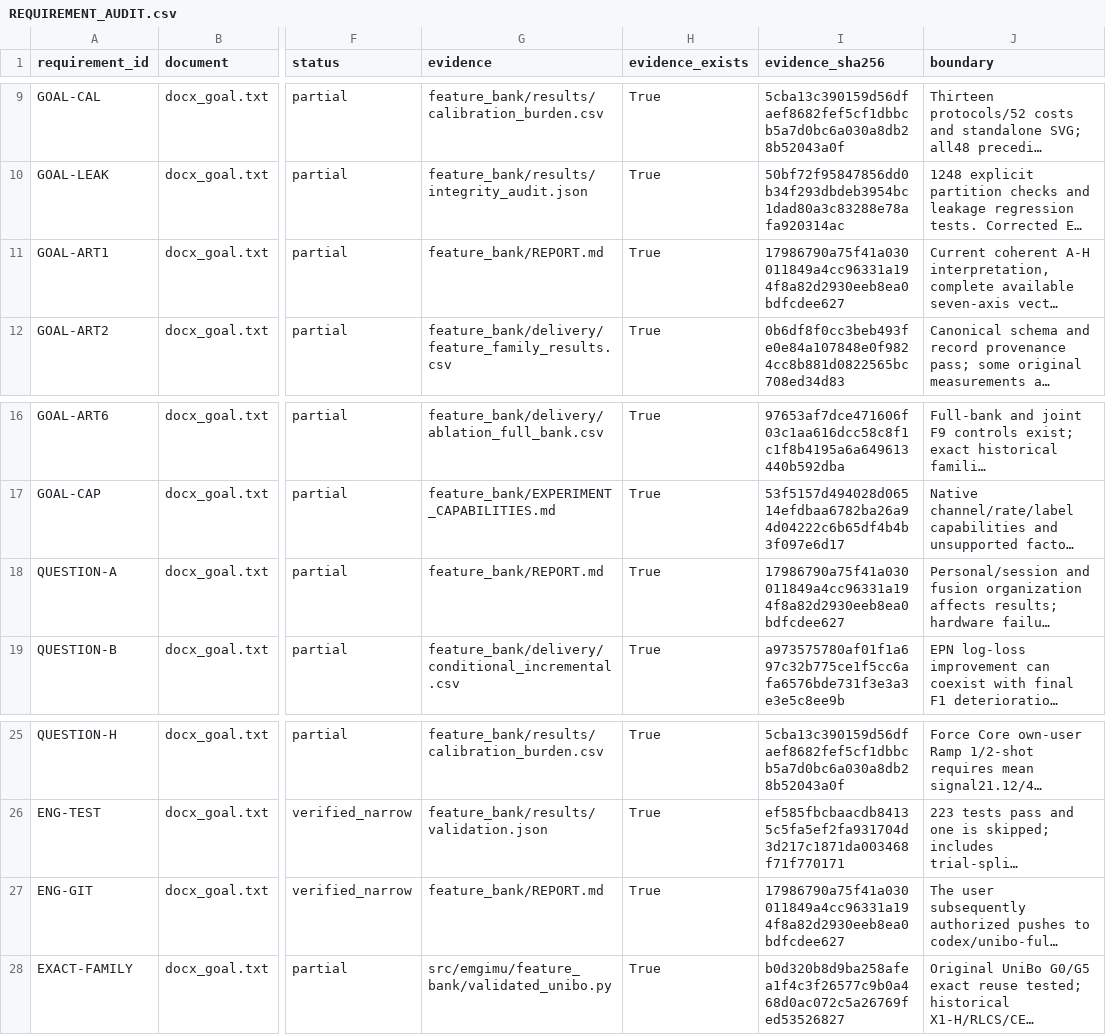
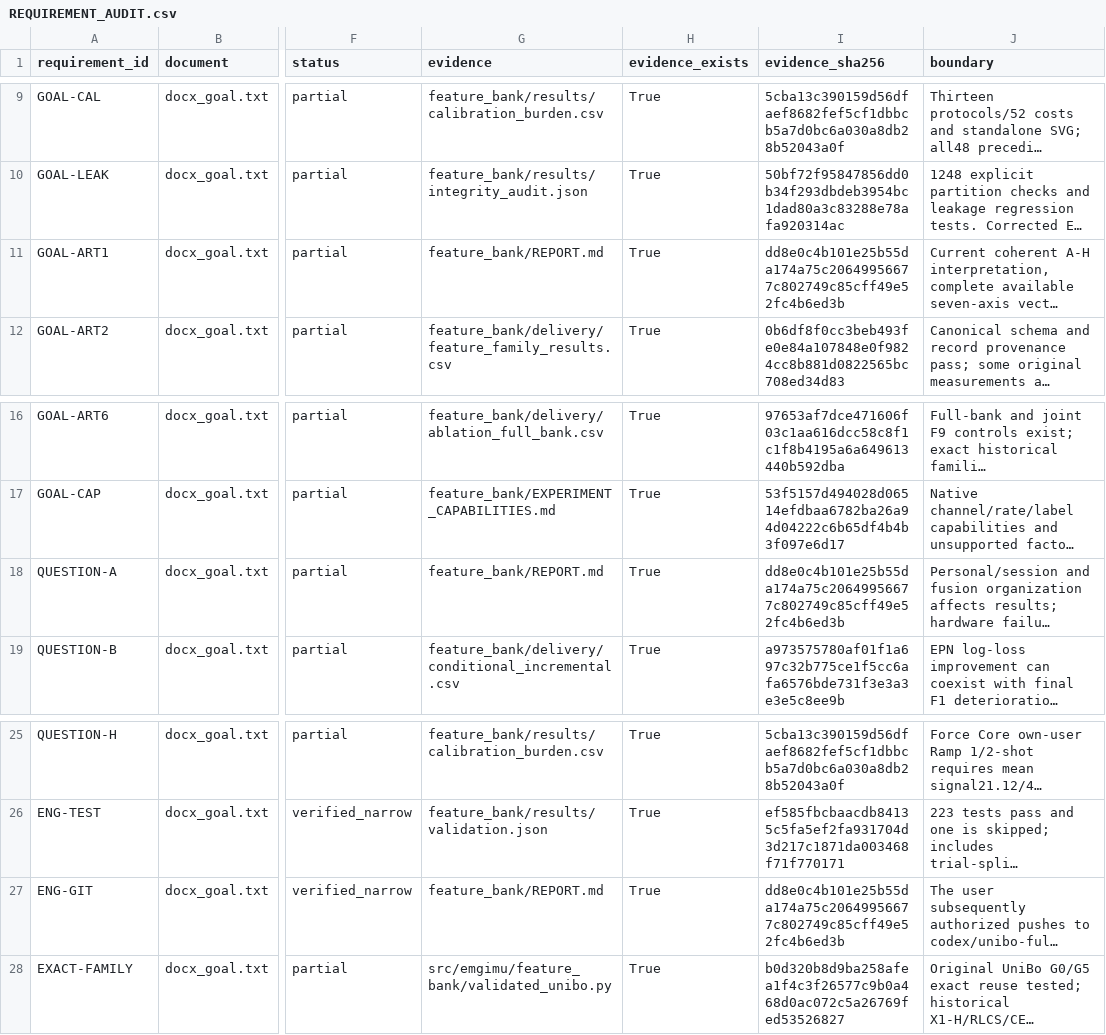
Before and after one commit to boyandong/emg-imu-human-in-the-loop, a CSV file: emgimu_classifier/feature_bank/REQUIREMENT_AUDIT.csv, drawn as a sheet; only a part is shown, gaps mark what is left out; long unchanged cells end in …; the diff names each change by its address in the sheet, - before the commit and + after, or states it on an @@ line.

```diff
--- a/emgimu_classifier/feature_bank/REQUIREMENT_AUDIT.csv
+++ b/emgimu_classifier/feature_bank/REQUIREMENT_AUDIT.csv
-I11 (evidence_sha256): 17986790a75f41a030011849a4cc96331a194f8a82d2930eeb8ea0bdfcdee627
+I11 (evidence_sha256): dd8e0c4b101e25b55da174a75c20649956677c802749c85cff49e52fc4b6ed3b
-I18 (evidence_sha256): 17986790a75f41a030011849a4cc96331a194f8a82d2930eeb8ea0bdfcdee627
+I18 (evidence_sha256): dd8e0c4b101e25b55da174a75c20649956677c802749c85cff49e52fc4b6ed3b
-I27 (evidence_sha256): 17986790a75f41a030011849a4cc96331a194f8a82d2930eeb8ea0bdfcdee627
+I27 (evidence_sha256): dd8e0c4b101e25b55da174a75c20649956677c802749c85cff49e52fc4b6ed3b
```
Also changed, not shown: emgimu_classifier/feature_bank/DOCUMENT_SECTION_AUDIT.csv, emgimu_classifier/feature_bank/FORMULA_FAMILY_SCOPE_AUDIT.csv, 16 other files.
